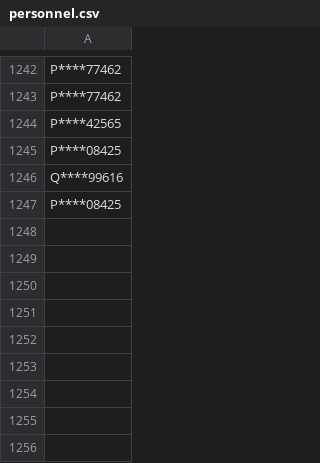
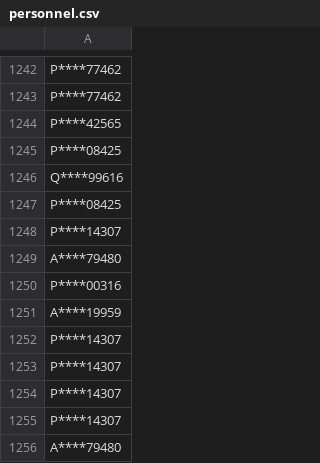
Before and after one commit to johnyluyte/EPA-Learning-Assess, a CSV file: demo/personnel.csv, drawn as a sheet; only a part is shown, gaps mark what is left out; the diff names each change by its address in the sheet, - before the commit and + after, or states it on an @@ line.

Commit message:
test: add new testing data

```diff
--- a/demo/personnel.csv
+++ b/demo/personnel.csv
+row 1248: P****14307
+row 1249: A****79480
+row 1250: P****00316
+row 1251: A****19959
+row 1252: P****14307
+row 1253: P****14307
+row 1254: P****14307
+row 1255: P****14307
+row 1256: A****79480
```
Also changed, not shown: 4 other files.
